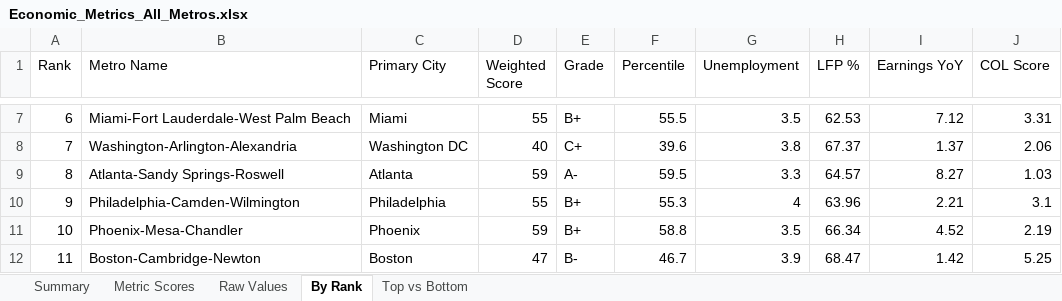
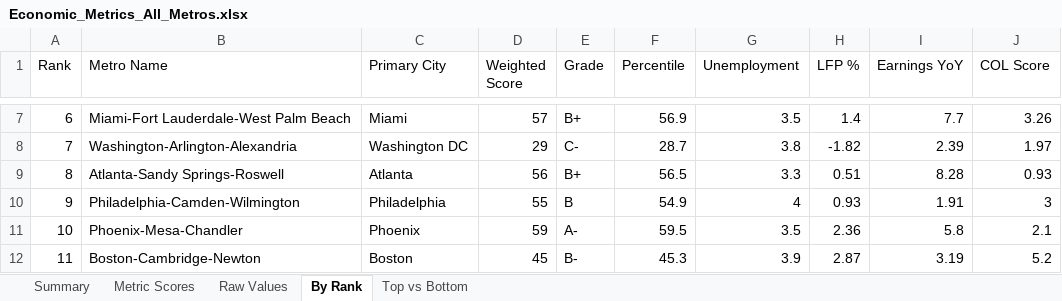
Before and after one commit to danielwipert/city.economic.health, an Excel workbook: Economic_Metrics_All_Metros.xlsx, sheet By Rank, drawn as a sheet; only a part is shown, gaps mark what is left out; values as stored, in another font and other column widths than the file's, no cell formats; the diff covers the shown part only; the diff names each change by its address in the sheet, - before the commit and + after, or states it on an @@ line.

```diff
--- a/Economic_Metrics_All_Metros.xlsx (sheet By Rank)
+++ b/Economic_Metrics_All_Metros.xlsx (sheet By Rank)
-D7 (Weighted Score): 55
+D7 (Weighted Score): 57
-F7 (Percentile): 55.5
+F7 (Percentile): 56.9
-H7 (LFP %): 62.53
+H7 (LFP %): 1.4
-I7 (Earnings YoY): 7.12
+I7 (Earnings YoY): 7.7
-J7 (COL Score): 3.31
+J7 (COL Score): 3.26
-D8 (Weighted Score): 40
+D8 (Weighted Score): 29
-E8 (Grade): C+
+E8 (Grade): C-
-F8 (Percentile): 39.6
+F8 (Percentile): 28.7
-H8 (LFP %): 67.37
+H8 (LFP %): -1.82
-I8 (Earnings YoY): 1.37
+I8 (Earnings YoY): 2.39
-J8 (COL Score): 2.06
+J8 (COL Score): 1.97
-D9 (Weighted Score): 59
+D9 (Weighted Score): 56
-E9 (Grade): A-
+E9 (Grade): B+
-F9 (Percentile): 59.5
+F9 (Percentile): 56.5
-H9 (LFP %): 64.57
+H9 (LFP %): 0.51
-I9 (Earnings YoY): 8.27
+I9 (Earnings YoY): 8.28
-J9 (COL Score): 1.03
+J9 (COL Score): 0.93
-E10 (Grade): B+
+E10 (Grade): B
-F10 (Percentile): 55.3
+F10 (Percentile): 54.9
-H10 (LFP %): 63.96
+H10 (LFP %): 0.93
-I10 (Earnings YoY): 2.21
+I10 (Earnings YoY): 1.91
-J10 (COL Score): 3.1
+J10 (COL Score): 3
-E11 (Grade): B+
+E11 (Grade): A-
-F11 (Percentile): 58.8
+F11 (Percentile): 59.5
-H11 (LFP %): 66.34
+H11 (LFP %): 2.36
-I11 (Earnings YoY): 4.52
+I11 (Earnings YoY): 5.8
-J11 (COL Score): 2.19
+J11 (COL Score): 2.1
-D12 (Weighted Score): 47
+D12 (Weighted Score): 45
-F12 (Percentile): 46.7
+F12 (Percentile): 45.3
-H12 (LFP %): 68.47
+H12 (LFP %): 2.87
-I12 (Earnings YoY): 1.42
+I12 (Earnings YoY): 3.19
-J12 (COL Score): 5.25
+J12 (COL Score): 5.2
```
Also changed, not shown: 247 edited cells elsewhere in this sheet, sheet Raw Values, sheet Metric Scores, sheet Summary, sheet Top vs Bottom, cell formats, 7 other files.
